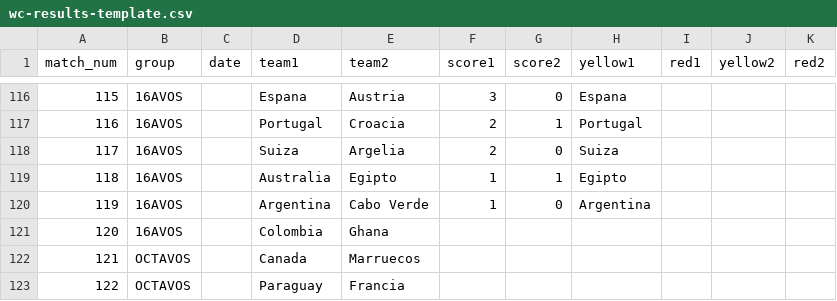
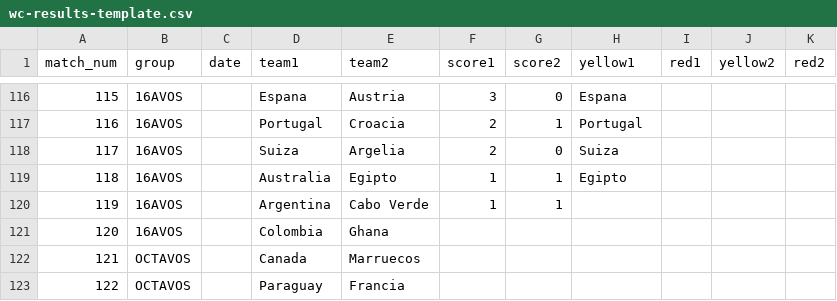
Before and after one commit to foxeProjects/FoxeArena, a CSV file: assets/wc-results-template.csv, drawn as a sheet; only a part is shown, gaps mark what is left out.

Commit message:
Actualizar wc-results-template.csv

```diff
--- a/assets/wc-results-template.csv
+++ b/assets/wc-results-template.csv
@@ -119,3 +119,3 @@ match_num,group,date,team1,team2,score1,score2,yellow1,red1,yellow2,red2
 118,16AVOS,,Australia,Egipto,1,1,Egipto,,,
-119,16AVOS,,Argentina,Cabo Verde,1,0,Argentina,,,
+119,16AVOS,,Argentina,Cabo Verde,1,1,,,,
 120,16AVOS,,Colombia,Ghana,,,,,,
```
